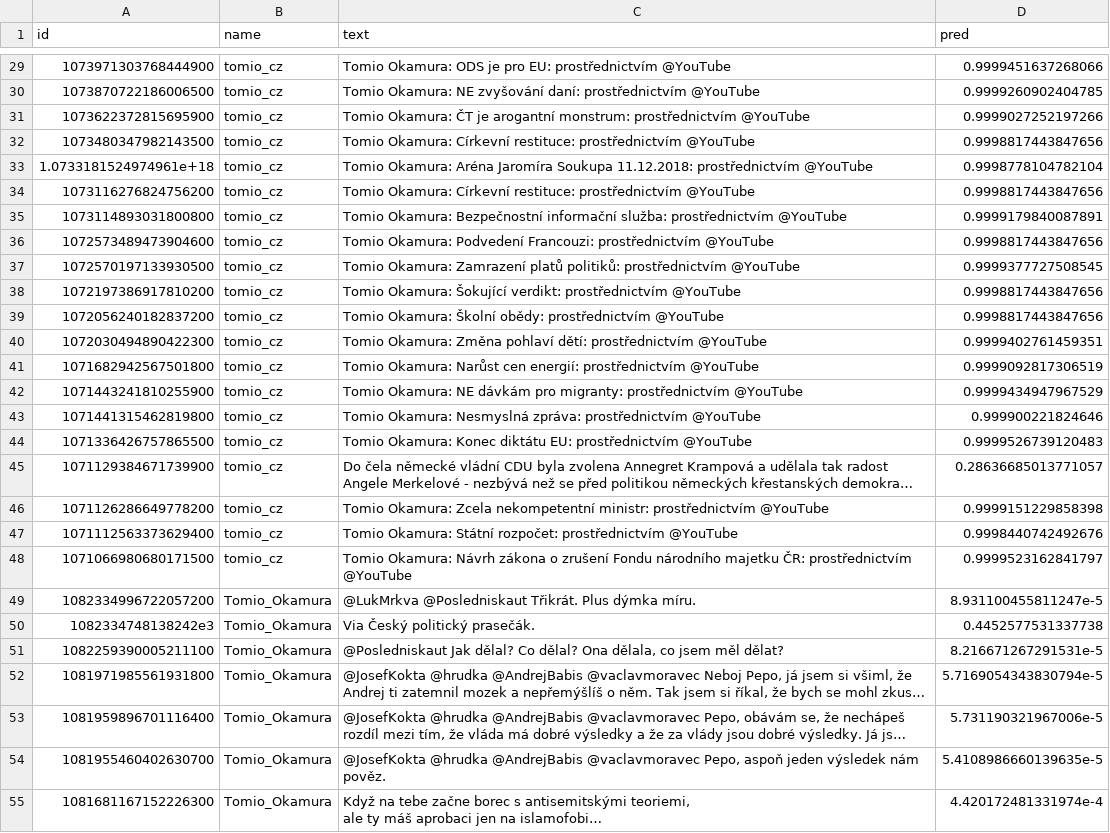
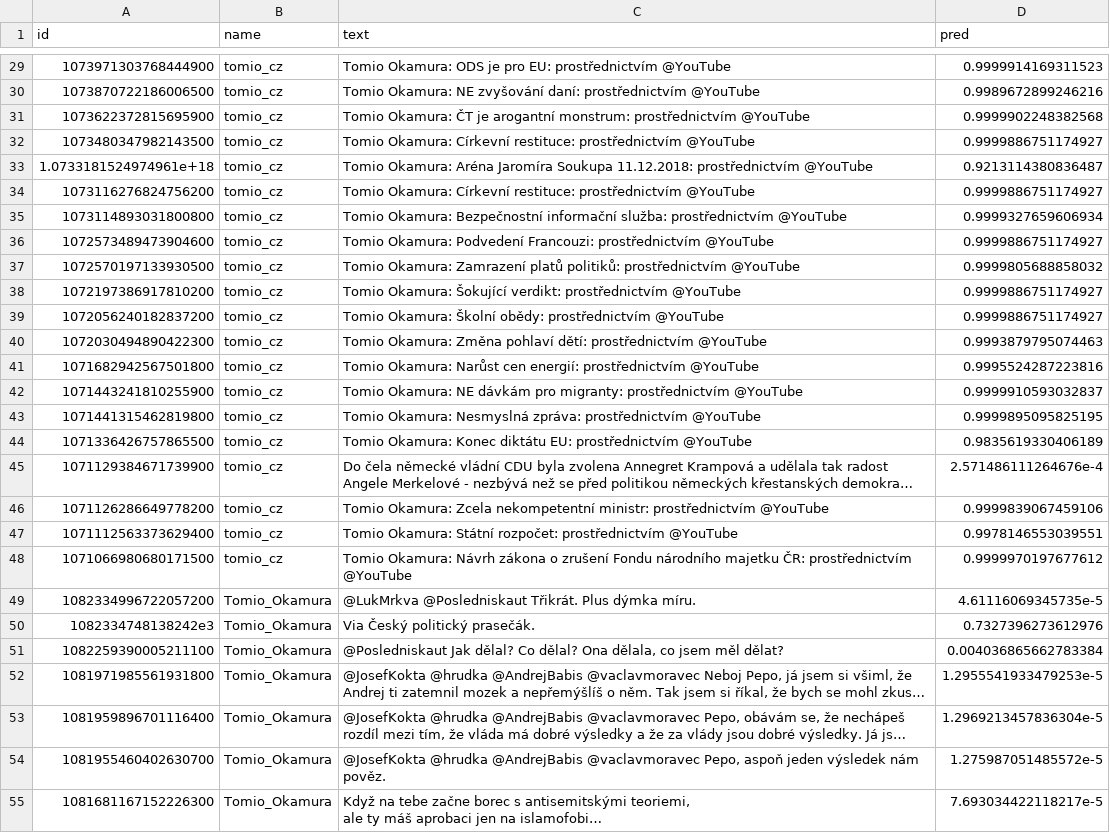
Before and after one commit to jlacko/dos-tomios, a CSV file: data/verifikace.csv, drawn as a sheet; only a part is shown, gaps mark what is left out; long unchanged cells end in …; the diff covers the shown part only; the diff names each change by its address in the sheet, - before the commit and + after, or states it on an @@ line.

```diff
--- a/data/verifikace.csv
+++ b/data/verifikace.csv
-D29 (pred): 0.9999451637268066
+D29 (pred): 0.9999914169311523
-D30 (pred): 0.9999260902404785
+D30 (pred): 0.9989672899246216
-D31 (pred): 0.9999027252197266
+D31 (pred): 0.9999902248382568
-D32 (pred): 0.9998817443847656
+D32 (pred): 0.9999886751174927
-D33 (pred): 0.9998778104782104
+D33 (pred): 0.9213114380836487
-D34 (pred): 0.9998817443847656
+D34 (pred): 0.9999886751174927
-D35 (pred): 0.9999179840087891
+D35 (pred): 0.9999327659606934
-D36 (pred): 0.9998817443847656
+D36 (pred): 0.9999886751174927
-D37 (pred): 0.9999377727508545
+D37 (pred): 0.9999805688858032
-D38:D39 (pred): 0.9998817443847656
+D38:D39 (pred): 0.9999886751174927
-D40 (pred): 0.9999402761459351
+D40 (pred): 0.9993879795074463
-D41 (pred): 0.9999092817306519
+D41 (pred): 0.9995524287223816
-D42 (pred): 0.9999434947967529
+D42 (pred): 0.9999910593032837
-D43 (pred): 0.999900221824646
+D43 (pred): 0.9999895095825195
-D44 (pred): 0.9999526739120483
+D44 (pred): 0.9835619330406189
-D45 (pred): 0.28636685013771057
+D45 (pred): 2.571486111264676e-4
-D46 (pred): 0.9999151229858398
+D46 (pred): 0.9999839067459106
-D47 (pred): 0.9998440742492676
+D47 (pred): 0.9978146553039551
-D48 (pred): 0.9999523162841797
+D48 (pred): 0.9999970197677612
-D49 (pred): 8.931100455811247e-5
+D49 (pred): 4.61116069345735e-5
-D50 (pred): 0.4452577531337738
+D50 (pred): 0.7327396273612976
-D51 (pred): 8.216671267291531e-5
+D51 (pred): 0.004036865662783384
-D52 (pred): 5.7169054343830794e-5
+D52 (pred): 1.2955541933479253e-5
-D53 (pred): 5.731190321967006e-5
+D53 (pred): 1.2969213457836304e-5
-D54 (pred): 5.4108986660139635e-5
+D54 (pred): 1.275987051485572e-5
-D55 (pred): 4.420172481331974e-4
+D55 (pred): 7.693034422118217e-5
```
Also changed, not shown: 62 edited cells elsewhere in this file, 2 other files.
